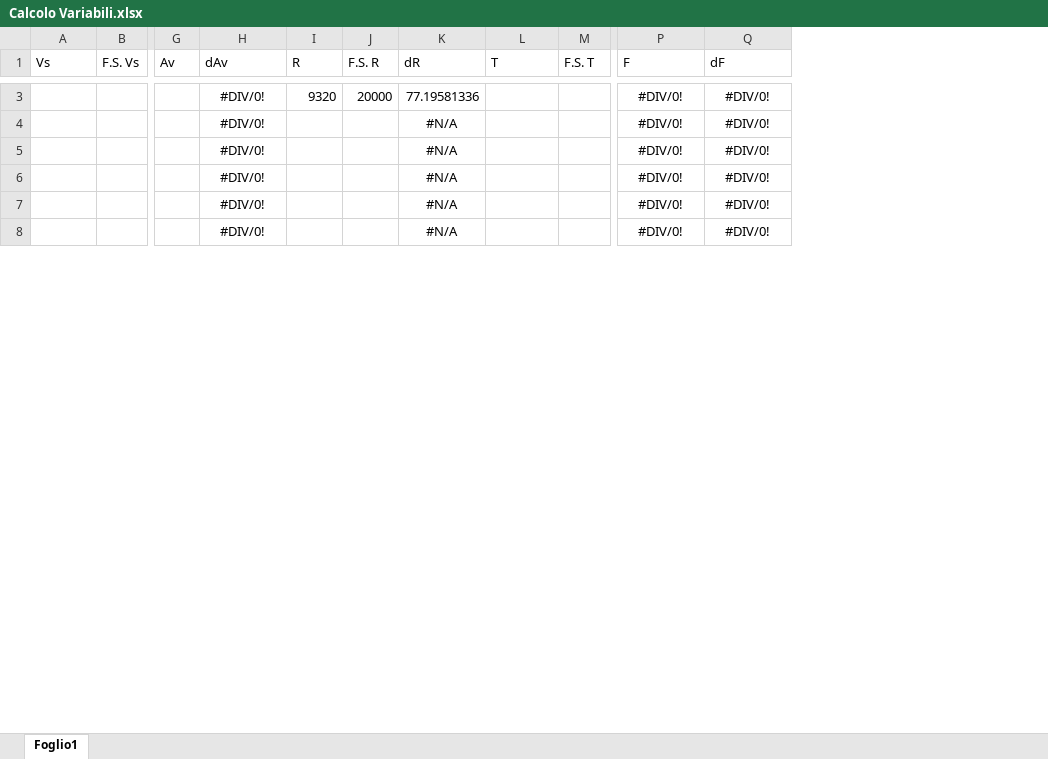
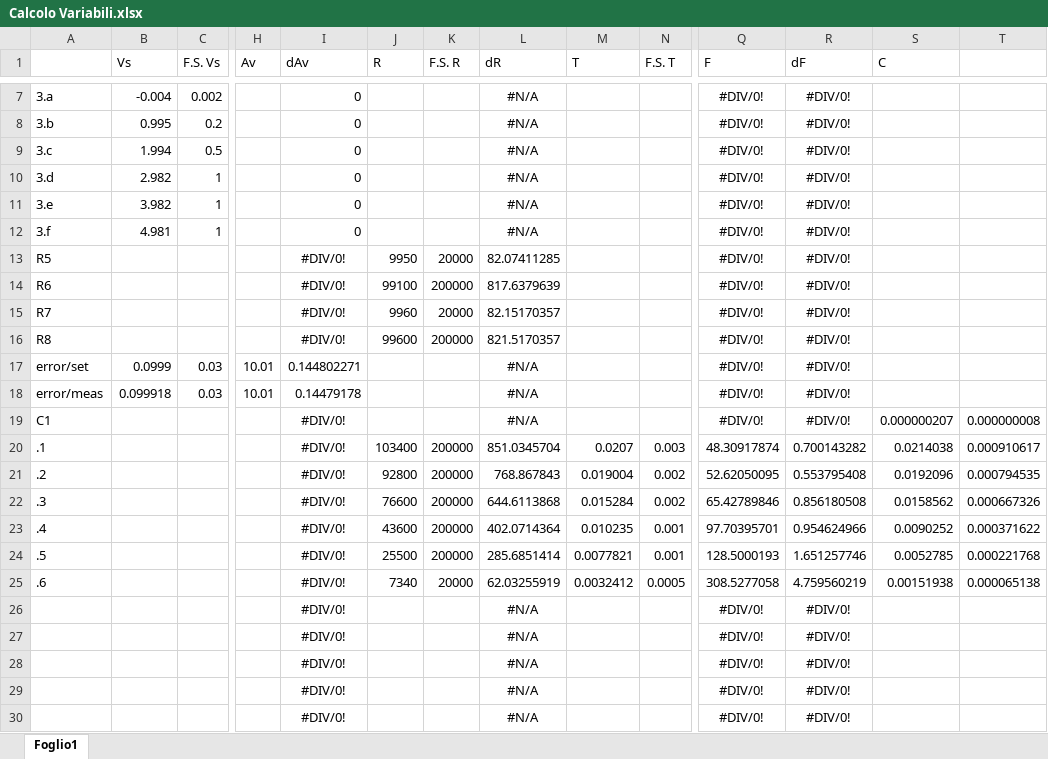
Before and after one commit to BernardoTomelleri/Lab3, an Excel workbook: Es07/data/Calcolo Variabili.xlsx, sheet Foglio1, drawn as a sheet; only a part is shown, gaps mark what is left out; values as stored, in another font and other column widths than the file's, no borders; addresses are those after the commit; rows hold the shown columns only; the diff covers the shown part only; the diff names each change by its address in the sheet, - before the commit and + after, or states it on an @@ line.

```diff
--- a/Es07/data/Calcolo Variabili.xlsx (sheet Foglio1)
+++ b/Es07/data/Calcolo Variabili.xlsx (sheet Foglio1)
+column A, row 13: R5
+column S (C), empty
+column T, empty
+row 7: 3.a | -0.004 | 0.002 |  | 0 |  |  | #N/A |  |  | #DIV/0! | #DIV/0!
+row 8: 3.b | 0.995 | 0.2 |  | 0 |  |  | #N/A |  |  | #DIV/0! | #DIV/0!
+row 9: 3.c | 1.994 | 0.5 |  | 0 |  |  | #N/A |  |  | #DIV/0! | #DIV/0!
+row 10: 3.d | 2.982 | 1 |  | 0 |  |  | #N/A |  |  | #DIV/0! | #DIV/0!
+row 11: 3.e | 3.982 | 1 |  | 0 |  |  | #N/A |  |  | #DIV/0! | #DIV/0!
+row 12: 3.f | 4.981 | 1 |  | 0 |  |  | #N/A |  |  | #DIV/0! | #DIV/0!
-J13 (R): 9320
+J13 (R): 9950
-L13 (dR): 77.19581336
+L13 (dR): 82.07411285
+row 14: R6 |  |  |  | #DIV/0! | 99100 | 200000 | 817.6379639 |  |  | #DIV/0! | #DIV/0!
+row 15: R7 |  |  |  | #DIV/0! | 9960 | 20000 | 82.15170357 |  |  | #DIV/0! | #DIV/0!
+row 16: R8 |  |  |  | #DIV/0! | 99600 | 200000 | 821.5170357 |  |  | #DIV/0! | #DIV/0!
+row 17: error/set | 0.0999 | 0.03 | 10.01 | 0.144802271 |  |  | #N/A |  |  | #DIV/0! | #DIV/0!
+row 18: error/meas | 0.099918 | 0.03 | 10.01 | 0.14479178 |  |  | #N/A |  |  | #DIV/0! | #DIV/0!
@@ row 121 moved to row 19: C1 @@
+row 20: .1 |  |  |  | #DIV/0! | 103400 | 200000 | 851.0345704 | 0.0207 | 0.003 | 48.30917874 | 0.700143282 | 0.0214038 | 0.000910617
+row 21: .2 |  |  |  | #DIV/0! | 92800 | 200000 | 768.867843 | 0.019004 | 0.002 | 52.62050095 | 0.553795408 | 0.0192096 | 0.000794535
+row 22: .3 |  |  |  | #DIV/0! | 76600 | 200000 | 644.6113868 | 0.015284 | 0.002 | 65.42789846 | 0.856180508 | 0.0158562 | 0.000667326
+row 23: .4 |  |  |  | #DIV/0! | 43600 | 200000 | 402.0714364 | 0.010235 | 0.001 | 97.70395701 | 0.954624966 | 0.0090252 | 0.000371622
+row 24: .5 |  |  |  | #DIV/0! | 25500 | 200000 | 285.6851414 | 0.0077821 | 0.001 | 128.5000193 | 1.651257746 | 0.0052785 | 0.000221768
+row 25: .6 |  |  |  | #DIV/0! | 7340 | 20000 | 62.03255919 | 0.0032412 | 0.0005 | 308.5277058 | 4.759560219 | 0.00151938 | 0.000065138
```
Also changed, not shown: 4 added rows, 21 removed rows and 5 edited cells elsewhere in this sheet, formulas that keep their value, 15 other files.
